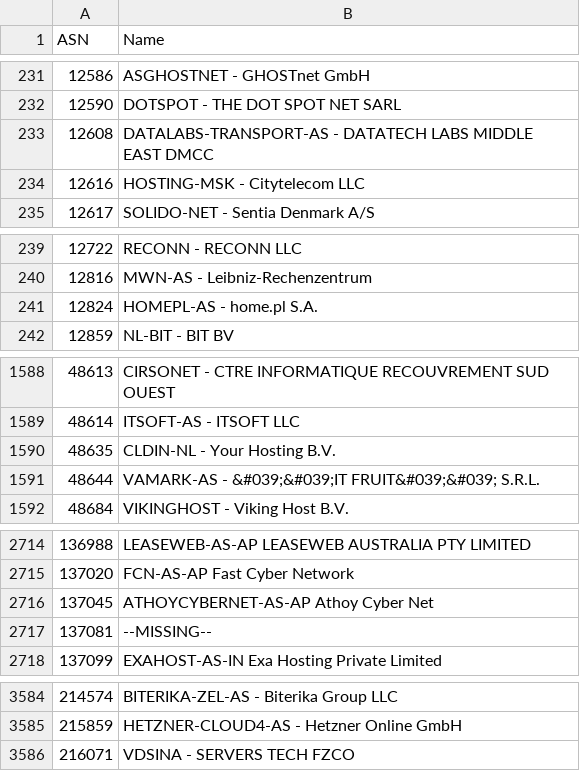
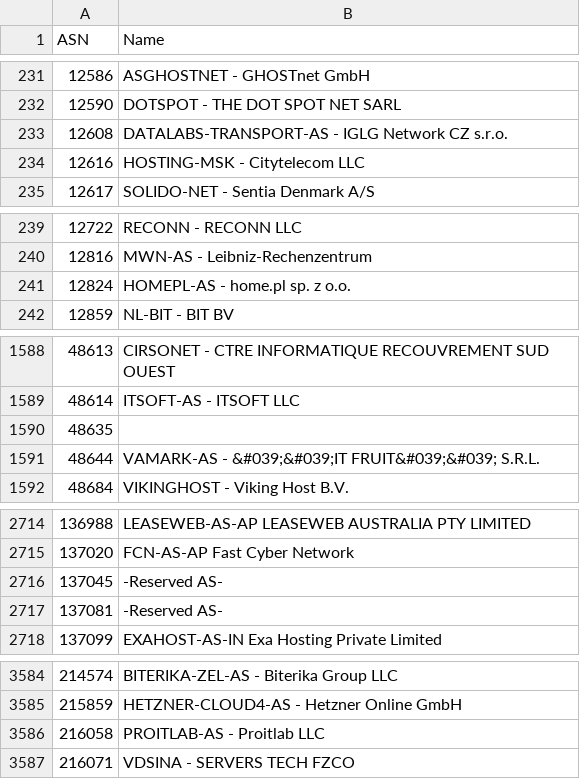
Before and after one commit to Munzy/blackbox, a CSV file: blocks/hosting/hosting.csv, drawn as a sheet; only a part is shown, gaps mark what is left out; the diff covers the shown part only.

Commit message:
Update from https://github.com/Munzy/blackbox/commit/53af0b9be03c6f467c4c528bb8ada7109f97c1b0

```diff
--- a/blocks/hosting/hosting.csv
+++ b/blocks/hosting/hosting.csv
@@ -232,3 +232,3 @@ ASN,Name
 12590,"DOTSPOT - THE DOT SPOT NET SARL"
-12608,"DATALABS-TRANSPORT-AS - DATATECH LABS MIDDLE EAST DMCC"
+12608,"DATALABS-TRANSPORT-AS - IGLG Network CZ s.r.o."
 12616,"HOSTING-MSK - Citytelecom LLC"
@@ -240,3 +240,3 @@ ASN,Name
 12816,"MWN-AS - Leibniz-Rechenzentrum"
-12824,"HOMEPL-AS - home.pl S.A."
+12824,"HOMEPL-AS - home.pl sp. z o.o."
 12859,"NL-BIT - BIT BV"
@@ -1589,3 +1589,3 @@ ASN,Name
 48614,"ITSOFT-AS - ITSOFT LLC"
-48635,"CLDIN-NL - Your Hosting B.V."
+48635,
 48644,"VAMARK-AS - &#039;&#039;IT FRUIT&#039;&#039; S.R.L."
@@ -2715,4 +2715,4 @@ ASN,Name
 137020,"FCN-AS-AP Fast Cyber Network"
-137045,"ATHOYCYBERNET-AS-AP Athoy Cyber Net"
-137081,--MISSING--
+137045,"-Reserved AS-"
+137081,"-Reserved AS-"
 137099,"EXAHOST-AS-IN Exa Hosting Private Limited"
@@ -3585,2 +3585,3 @@ ASN,Name
 215859,"HETZNER-CLOUD4-AS - Hetzner Online GmbH"
+216058,"PROITLAB-AS - Proitlab LLC"
 216071,"VDSINA - SERVERS TECH FZCO"
```
Also changed, not shown: 16 edited cells elsewhere in this file.
